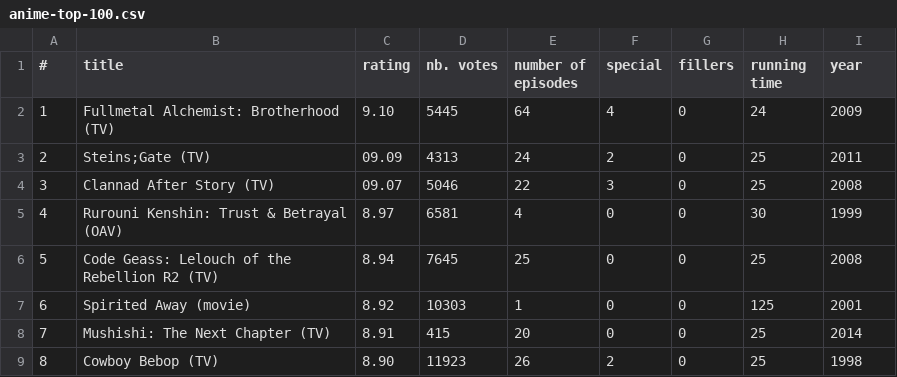
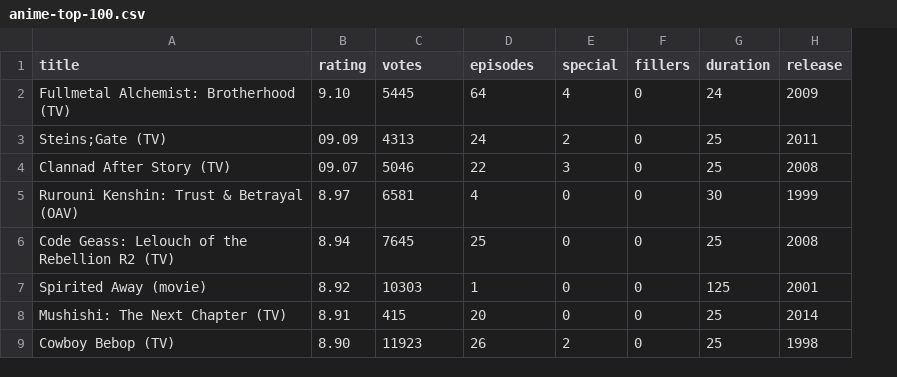
Before and after one commit to rinarai20/anime, a CSV file: data/anime-top-100.csv, drawn as a sheet; only a part is shown; removed rows and columns are numbered as before the commit, all else as after; the diff names each change by its address in the sheet, - before the commit and + after, or states it on an @@ line.

```diff
--- a/data/anime-top-100.csv
+++ b/data/anime-top-100.csv
-column A (#), rows 2-9: 1 | 2 | 3 | 4 | 5 | 6 | 7 | 8
-C1: nb. votes
+C1: votes
-D1: number of episodes
+D1: episodes
-G1: running time
+G1: duration
-H1: year
+H1: release
```
Also changed, not shown: 5 other files.
